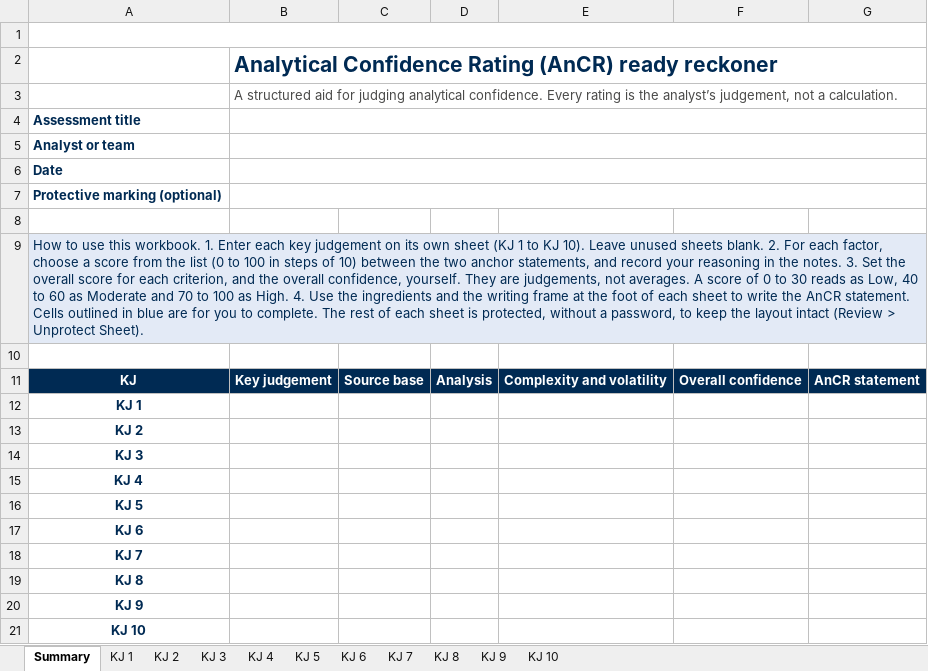
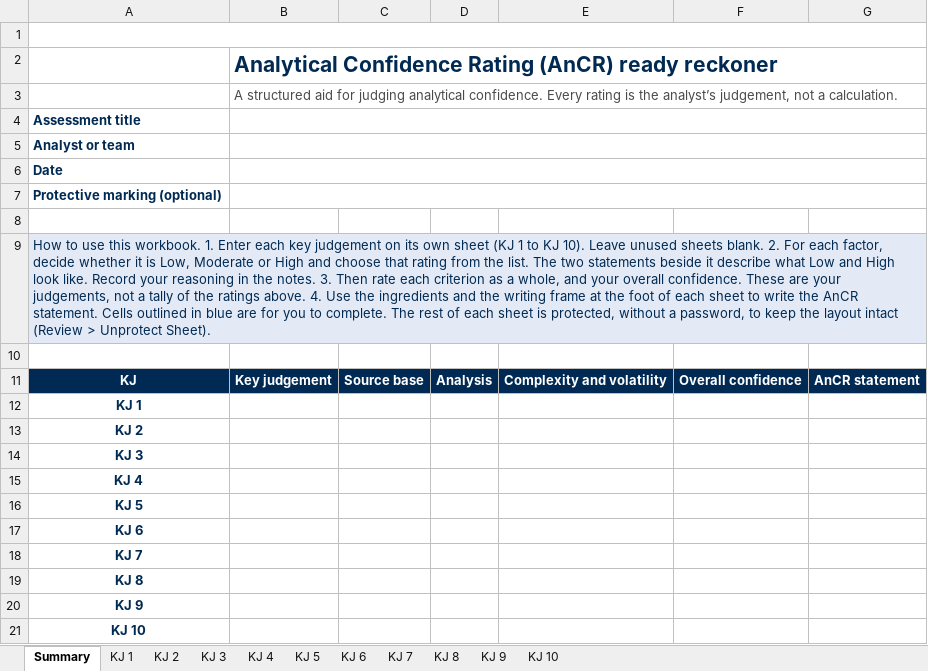
Before and after one commit to stevenbwagner85/ancr-ready-reckoner, an Excel workbook: AnCR-ready-reckoner-template.xlsx, sheet Summary, drawn as a sheet; values as stored, in another font and other column widths than the file's, no borders; charts and pictures and conditional formats not drawn; the diff names each change by its address in the sheet, - before the commit and + after, or states it on an @@ line.

Commit message:
Replace 0-100 scale with Low / Moderate / High ratings

```diff
--- a/AnCR-ready-reckoner-template.xlsx (sheet Summary)
+++ b/AnCR-ready-reckoner-template.xlsx (sheet Summary)
-A9: …each factor, choose a score from the list (0 to 100 in steps of 10) between the two anchor statements, and record your reasoning in the notes. 3. Set the overall score for each criterion, and the overall confidence, yourself. They are judgements, not averages. A score of 0 to 30 reads as Low, 40 to 60 as Moderate and 70 to 100 as High. 4. Use…
+A9: …each factor, decide whether it is Low, Moderate or High and choose that rating from the list. The two statements beside it describe what Low and High look like. Record your reasoning in the notes. 3. Then rate each criterion as a whole, and your overall confidence. These are your judgements, not a tally of the ratings above. 4. Use…
```
Also changed, not shown: sheet KJ 1, sheet KJ 2, sheet KJ 3, sheet KJ 4, sheet KJ 5, sheet KJ 6, 4 more sheets, 3 other files.
